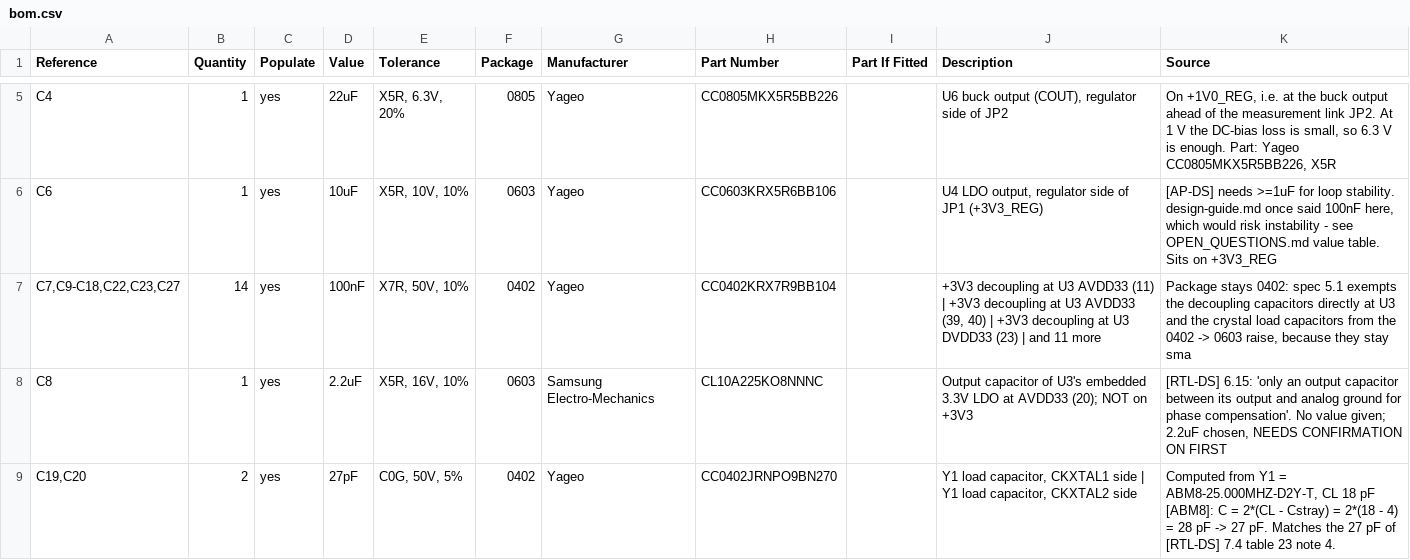
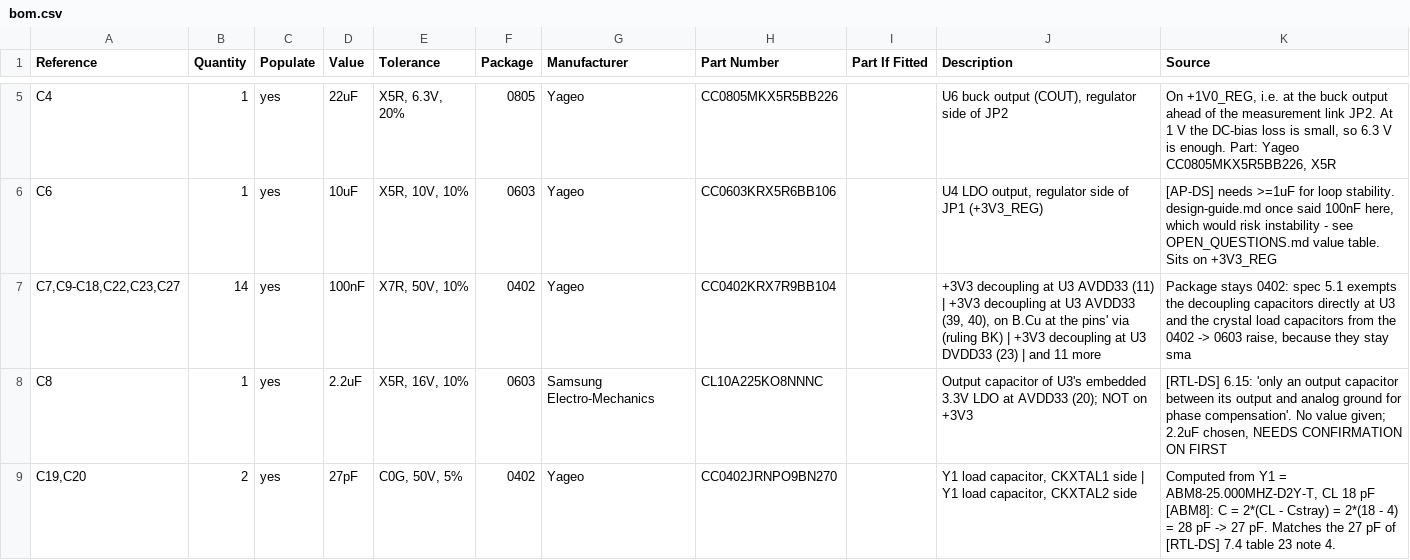
Before and after one commit to BenjiTrapp/TrashPandaPaws, a CSV file: hardware/bom.csv, drawn as a sheet; only a part is shown, gaps mark what is left out.

Commit message:
task 9 review 2 (ruling BK): AR flank via south of RX, RX coupled with route_pair, C9 on B.Cu at pins 39/40, pin 3 via 0.56 mm

```diff
--- a/hardware/bom.csv
+++ b/hardware/bom.csv
@@ -6,3 +6,3 @@ C4,1,yes,22uF,"X5R, 6.3V, 20%",0805,Yageo,CC0805MKX5R5BB226,,"U6 buck output (CO
 C6,1,yes,10uF,"X5R, 10V, 10%",0603,Yageo,CC0603KRX5R6BB106,,"U4 LDO output, regulator side of JP1 (+3V3_REG)","[AP-DS] needs >=1uF for loop stability. design-guide.md once said 100nF here, which would risk instability - see OPEN_QUESTIONS.md value table. Sits on +3V3_REG"
-"C7,C9-C18,C22,C23,C27",14,yes,100nF,"X7R, 50V, 10%",0402,Yageo,CC0402KRX7R9BB104,,"+3V3 decoupling at U3 AVDD33 (11) | +3V3 decoupling at U3 AVDD33 (39, 40) | +3V3 decoupling at U3 DVDD33 (23) | and 11 more","Package stays 0402: spec 5.1 exempts the decoupling capacitors directly at U3 and the crystal load capacitors from the 0402 -> 0603 raise, because they stay sma"
+"C7,C9-C18,C22,C23,C27",14,yes,100nF,"X7R, 50V, 10%",0402,Yageo,CC0402KRX7R9BB104,,"+3V3 decoupling at U3 AVDD33 (11) | +3V3 decoupling at U3 AVDD33 (39, 40), on B.Cu at the pins' via (ruling BK) | +3V3 decoupling at U3 DVDD33 (23) | and 11 more","Package stays 0402: spec 5.1 exempts the decoupling capacitors directly at U3 and the crystal load capacitors from the 0402 -> 0603 raise, because they stay sma"
 C8,1,yes,2.2uF,"X5R, 16V, 10%",0603,Samsung Electro-Mechanics,CL10A225KO8NNNC,,Output capacitor of U3's embedded 3.3V LDO at AVDD33 (20); NOT on +3V3,"[RTL-DS] 6.15: 'only an output capacitor between its output and analog ground for phase compensation'. No value given; 2.2uF chosen, NEEDS CONFIRMATION ON FIRST"
```
Also changed, not shown: 12 other files.
